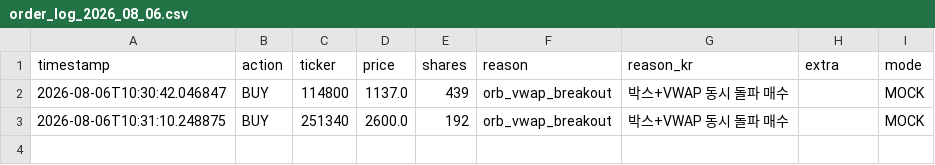
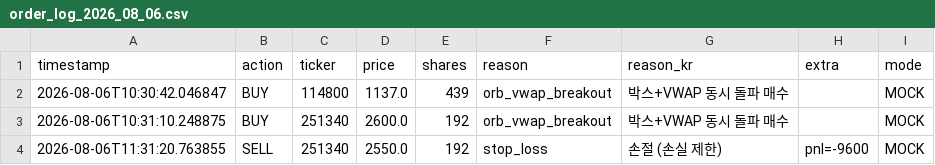
Before and after one commit to mypride5315/stocktraining, a CSV file: Order/order_log_2026_08_06.csv, drawn as a sheet; the diff names each change by its address in the sheet, - before the commit and + after, or states it on an @@ line.

```diff
--- a/Order/order_log_2026_08_06.csv
+++ b/Order/order_log_2026_08_06.csv
+row 4: 2026-08-06T11:31:20.763855 | SELL | 251340 | 2550.0 | 192 | stop_loss | 손절 (손실 제한) | pnl=-9600 | MOCK
```
Also changed, not shown: 1 other file.
